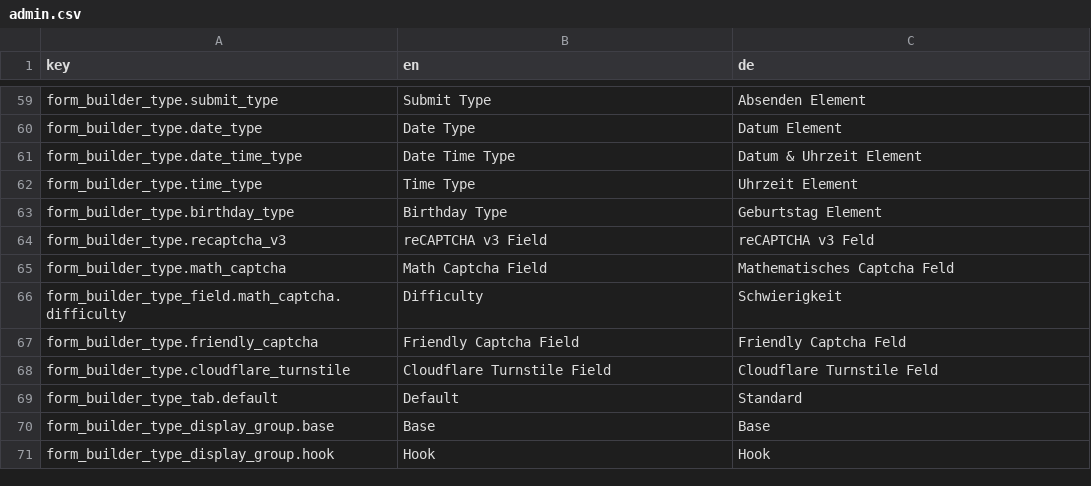
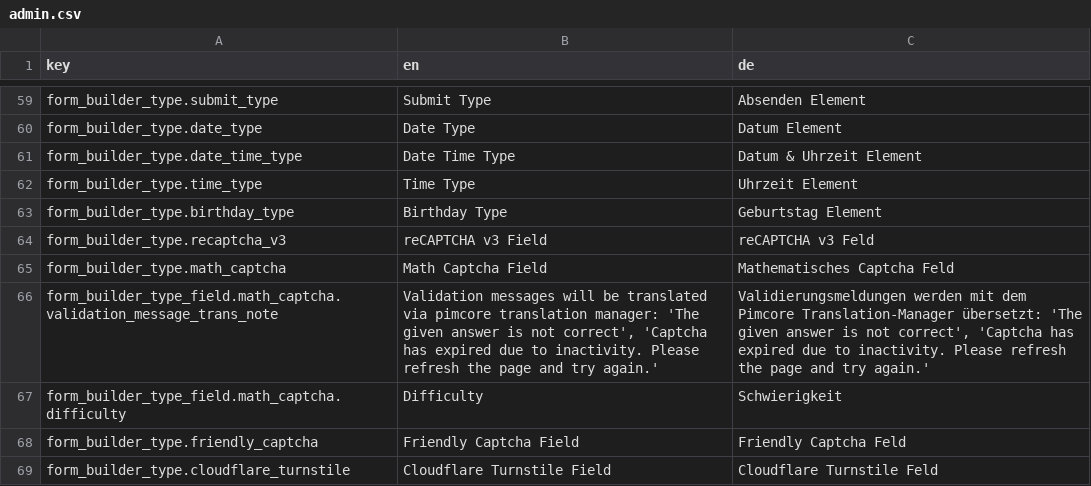
Before and after one commit to dachcom-digital/pimcore-formbuilder, a CSV file: config/install/translations/admin.csv, drawn as a sheet; only a part is shown, gaps mark what is left out; the shorter side is filled out with more unchanged rows.

Commit message:
add match captcha ttl, translate validation messages

```diff
--- a/config/install/translations/admin.csv
+++ b/config/install/translations/admin.csv
@@ -65,2 +65,3 @@
 "form_builder_type.math_captcha","Math Captcha Field","Mathematisches Captcha Feld"
+"form_builder_type_field.math_captcha.validation_message_trans_note","Validation messages will be translated via pimcore translation manager: 'The given answer is not correct', 'Captcha has expired due to inactivity. Please refresh the page and try again.'","Validierungsmeldungen werden mit dem Pimcore Translation-Manager übersetzt: 'The given answer is not correct', 'Captcha has expired due to inactivity. Please refresh the page and try again.'"
 "form_builder_type_field.math_captcha.difficulty","Difficulty","Schwierigkeit"
```
Also changed, not shown: 7 other files.
